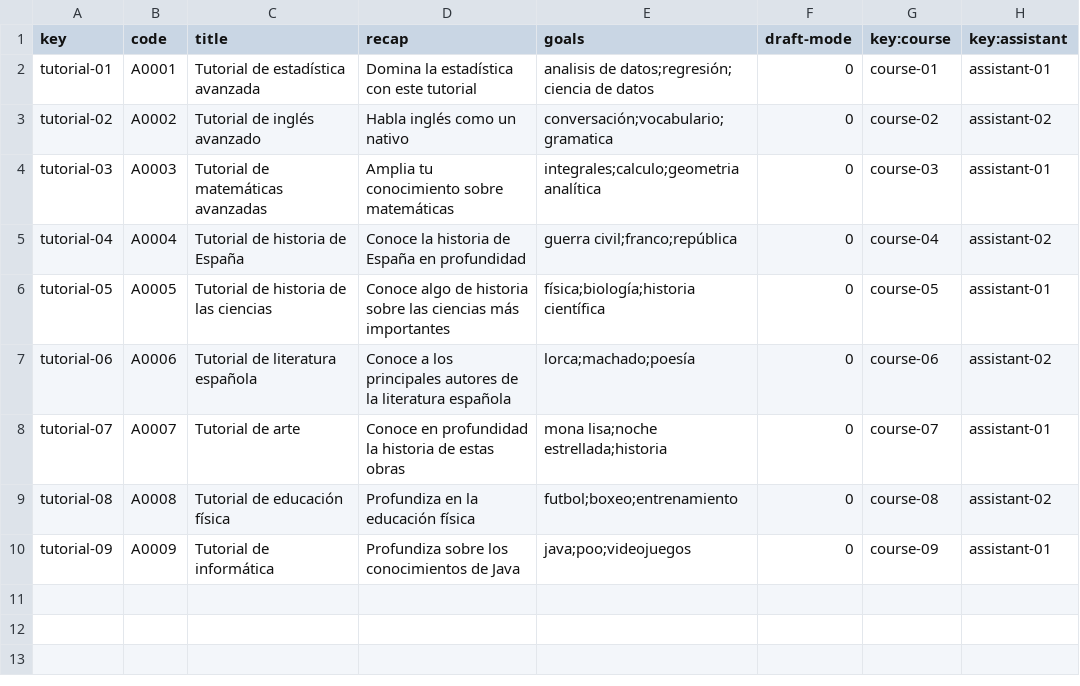
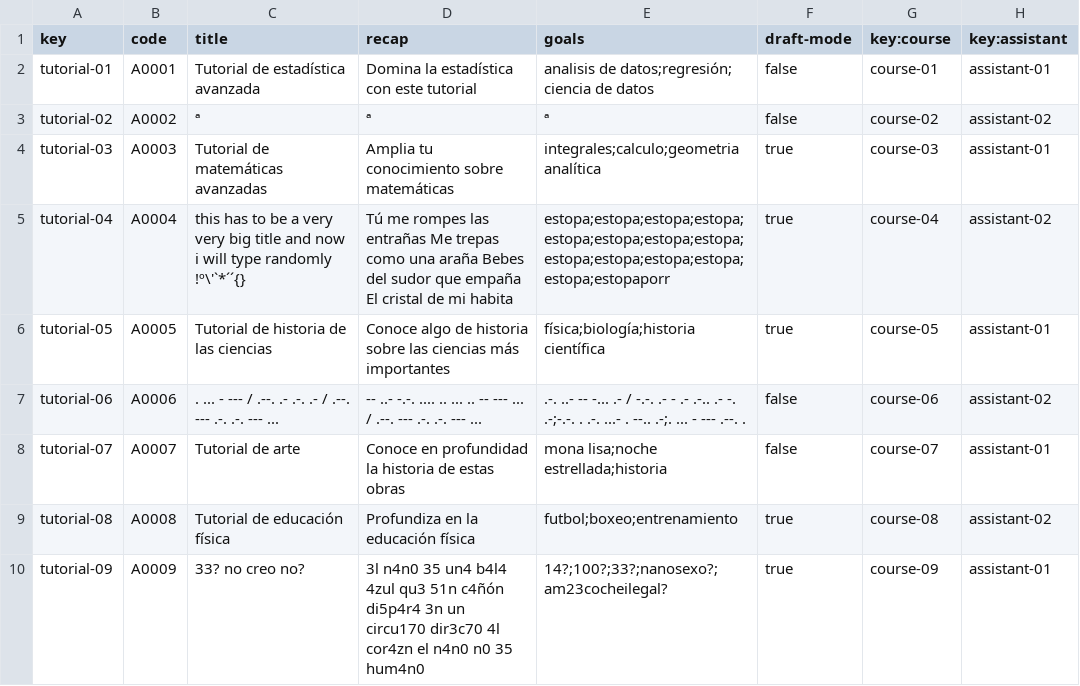
Before and after one commit to adrrf/acme-life-long-learning, a CSV file: src/main/webapp/WEB-INF/resources/sample-data/tutorial.csv, drawn as a sheet.

Commit message:
fix(d2-s3): fixed data

```diff
--- a/src/main/webapp/WEB-INF/resources/sample-data/tutorial.csv
+++ b/src/main/webapp/WEB-INF/resources/sample-data/tutorial.csv
@@ -1,10 +1,10 @@
 key,code,title,recap,goals,draft-mode,key:course,key:assistant
-tutorial-01,A0001,Tutorial de estadística avanzada,Domina la estadística con este tutorial,analisis de datos;regresión; ciencia de datos,0,course-01,assistant-01
-tutorial-02,A0002,Tutorial de inglés avanzado,Habla inglés como un nativo,conversación;vocabulario;gramatica,0,course-02,assistant-02
-tutorial-03,A0003,Tutorial de matemáticas avanzadas,Amplia tu conocimiento sobre matemáticas,integrales;calculo;geometria analítica,0,course-03,assistant-01
-tutorial-04,A0004,Tutorial de historia de España,Conoce la historia de España en profundidad,guerra civil;franco;república,0,course-04,assistant-02
-tutorial-05,A0005,Tutorial de historia de las ciencias,Conoce algo de historia sobre las ciencias más importantes,física;biología;historia científica,0,course-05,assistant-01
-tutorial-06,A0006,Tutorial de literatura española,Conoce a los principales autores de la literatura española,lorca;machado;poesía,0,course-06,assistant-02
-tutorial-07,A0007,Tutorial de arte,Conoce en profundidad la historia de estas obras,mona lisa;noche estrellada;historia,0,course-07,assistant-01
-tutorial-08,A0008,Tutorial de educación física,Profundiza en la educación física,futbol;boxeo;entrenamiento,0,course-08,assistant-02
-tutorial-09,A0009,Tutorial de informática,Profundiza sobre los conocimientos de Java,java;poo;videojuegos,0,course-09,assistant-01
+tutorial-01,A0001,Tutorial de estadística avanzada,Domina la estadística con este tutorial,analisis de datos;regresión; ciencia de datos,false,course-01,assistant-01
+tutorial-02,A0002,ª,ª,ª,false,course-02,assistant-02
+tutorial-03,A0003,Tutorial de matemáticas avanzadas,Amplia tu conocimiento sobre matemáticas,integrales;calculo;geometria analítica,true,course-03,assistant-01
+tutorial-04,A0004,this has to be a very very big title and now i will type randomly !º\'`*´´{},Tú me rompes las entrañas Me trepas como una araña Bebes del sudor que empaña El cristal de mi habita,estopa;estopa;estopa;estopa;estopa;estopa;estopa;estopa;estopa;estopa;estopa;estopa;estopa;estopaporr,true,course-04,assistant-02
+tutorial-05,A0005,Tutorial de historia de las ciencias,Conoce algo de historia sobre las ciencias más importantes,física;biología;historia científica,true,course-05,assistant-01
+tutorial-06,A0006,. ... - --- / .--. .- .-. .- / .--. --- .-. .-. --- ...,-- ..- -.-. .... .. ... .. -- --- ... / .--. --- .-. .-. --- ...,.-. ..- -- -... .- / -.-. .- - .- .-.. .- -. .-;-.-. . .-. ...- . --.. .-;. ... - --- .--. .,false,course-06,assistant-02
+tutorial-07,A0007,Tutorial de arte,Conoce en profundidad la historia de estas obras,mona lisa;noche estrellada;historia,false,course-07,assistant-01
+tutorial-08,A0008,Tutorial de educación física,Profundiza en la educación física,futbol;boxeo;entrenamiento,true,course-08,assistant-02
+tutorial-09,A0009,33? no creo no?,3l n4n0 35 un4 b4l4 4zul qu3 51n c4ñón di5p4r4 3n un circu170 dir3c70 4l cor4zn el n4n0 n0 35 hum4n0,14?;100?;33?;nanosexo?;am23cocheilegal?,true,course-09,assistant-01
```
Also changed, not shown: src/main/webapp/WEB-INF/resources/sample-data/peep.csv, src/main/webapp/WEB-INF/resources/sample-data/tutorialSession.csv.
